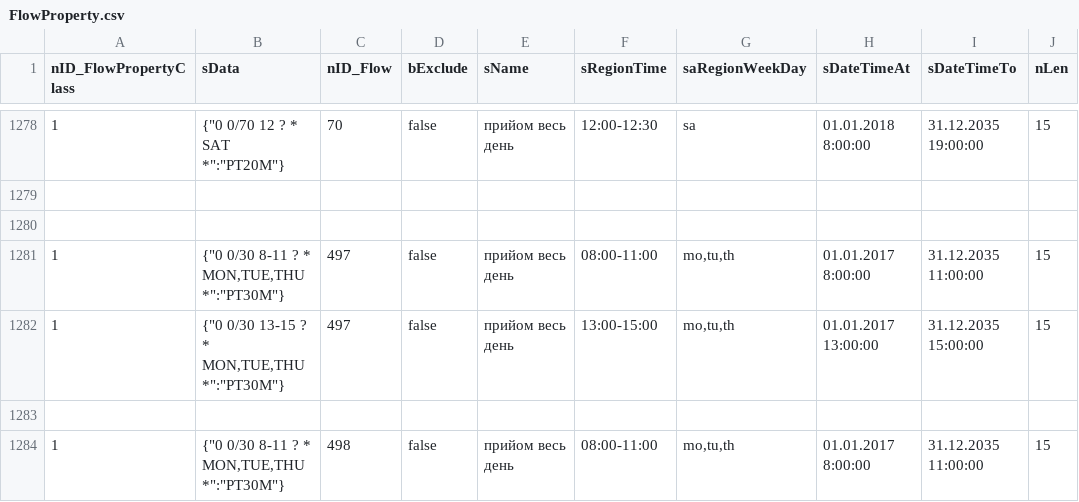
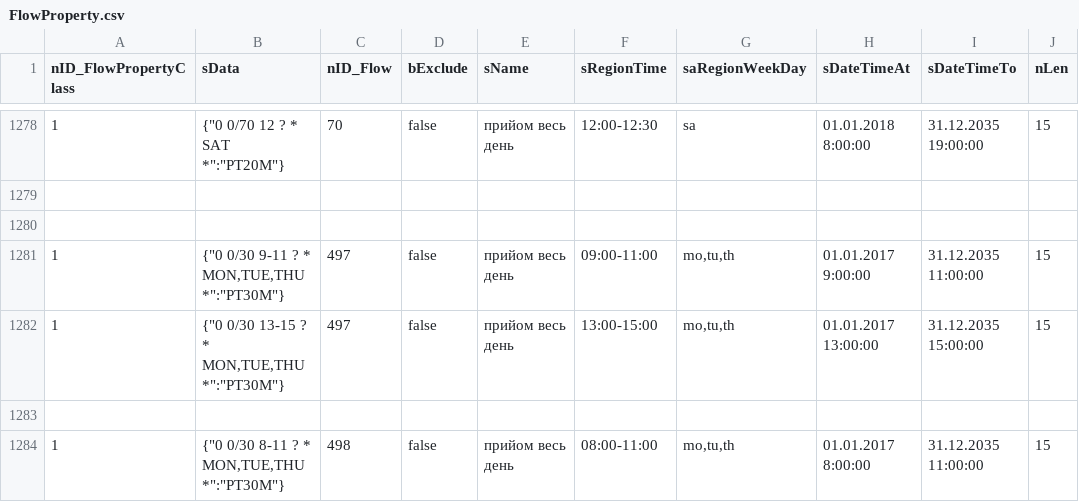
Before and after one commit to iGov-UA/iGov_Data, a CSV file: wf-region/src/main/resources/data/iGov/FlowProperty.csv, drawn as a sheet; only a part is shown, gaps mark what is left out; the diff names each change by its address in the sheet, - before the commit and + after, or states it on an @@ line.

```diff
--- a/wf-region/src/main/resources/data/iGov/FlowProperty.csv
+++ b/wf-region/src/main/resources/data/iGov/FlowProperty.csv
-B1281 (sData): {"0 0/30 8-11 ? * MON,TUE,THU *":"PT30M"}
+B1281 (sData): {"0 0/30 9-11 ? * MON,TUE,THU *":"PT30M"}
-F1281 (sRegionTime): 08:00-11:00
+F1281 (sRegionTime): 09:00-11:00
-H1281 (sDateTimeAt): 01.01.2017 8:00:00
+H1281 (sDateTimeAt): 01.01.2017 9:00:00
```
Also changed, not shown: wf-region/src/main/resources/data/iGov__Test_Delta/FlowProperty.csv.
